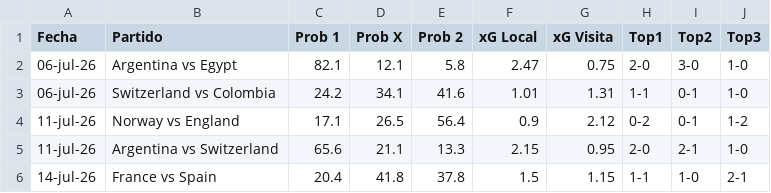
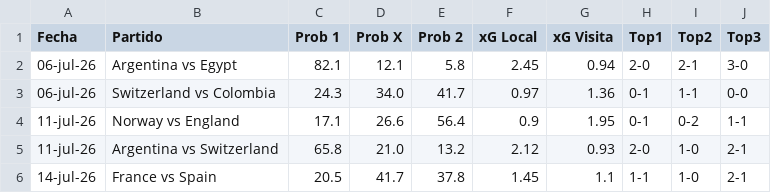
Before and after one commit to alejandropalencia12/predictor-mundial-2026_1.1, a CSV file: predictions.csv, drawn as a sheet.

```diff
--- a/predictions.csv
+++ b/predictions.csv
@@ -1,6 +1,6 @@
 Fecha,Partido,Prob 1,Prob X,Prob 2,xG Local,xG Visita,Top1,Top2,Top3
-06-jul-26,Argentina vs Egypt,82.1,12.1,5.8,2.47,0.75,2-0,3-0,1-0
-06-jul-26,Switzerland vs Colombia,24.2,34.1,41.6,1.01,1.31,1-1,0-1,1-0
-11-jul-26,Norway vs England,17.1,26.5,56.4,0.9,2.12,0-2,0-1,1-2
-11-jul-26,Argentina vs Switzerland,65.6,21.1,13.3,2.15,0.95,2-0,2-1,1-0
-14-jul-26,France vs Spain,20.4,41.8,37.8,1.5,1.15,1-1,1-0,2-1
+06-jul-26,Argentina vs Egypt,82.1,12.1,5.8,2.45,0.94,2-0,2-1,3-0
+06-jul-26,Switzerland vs Colombia,24.3,34.0,41.7,0.97,1.36,0-1,1-1,0-0
+11-jul-26,Norway vs England,17.1,26.6,56.4,0.9,1.95,0-1,0-2,1-1
+11-jul-26,Argentina vs Switzerland,65.8,21.0,13.2,2.12,0.93,2-0,1-0,2-1
+14-jul-26,France vs Spain,20.5,41.7,37.8,1.45,1.1,1-1,1-0,2-1
```
Also changed, not shown: 2 other files.
